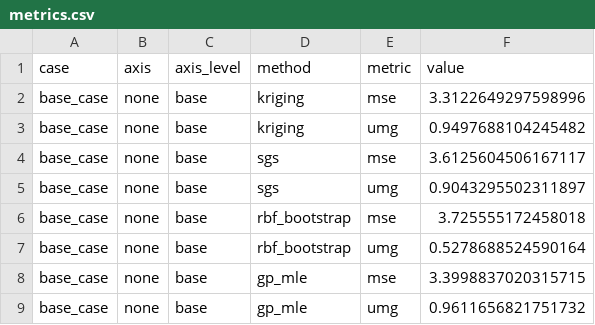
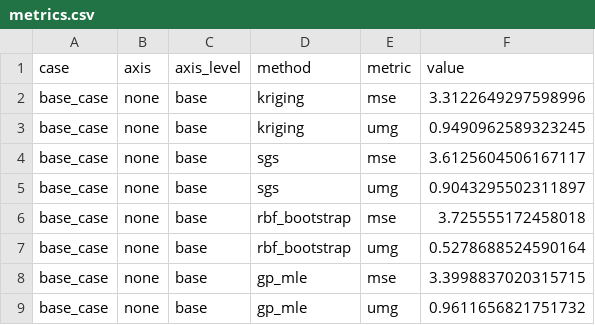
Before and after one commit to ZeroRootJ/NewWorld, a CSV file: results/processed/base_case/metrics.csv, drawn as a sheet.

```diff
--- a/results/processed/base_case/metrics.csv
+++ b/results/processed/base_case/metrics.csv
@@ -2,3 +2,3 @@ case,axis,axis_level,method,metric,value
 base_case,none,base,kriging,mse,3.3122649297598996
-base_case,none,base,kriging,umg,0.9497688104245482
+base_case,none,base,kriging,umg,0.9490962589323245
 base_case,none,base,sgs,mse,3.6125604506167117
```
Also changed, not shown: results/processed/base_case/accuracy_plot_curves.csv, 12 other files.
